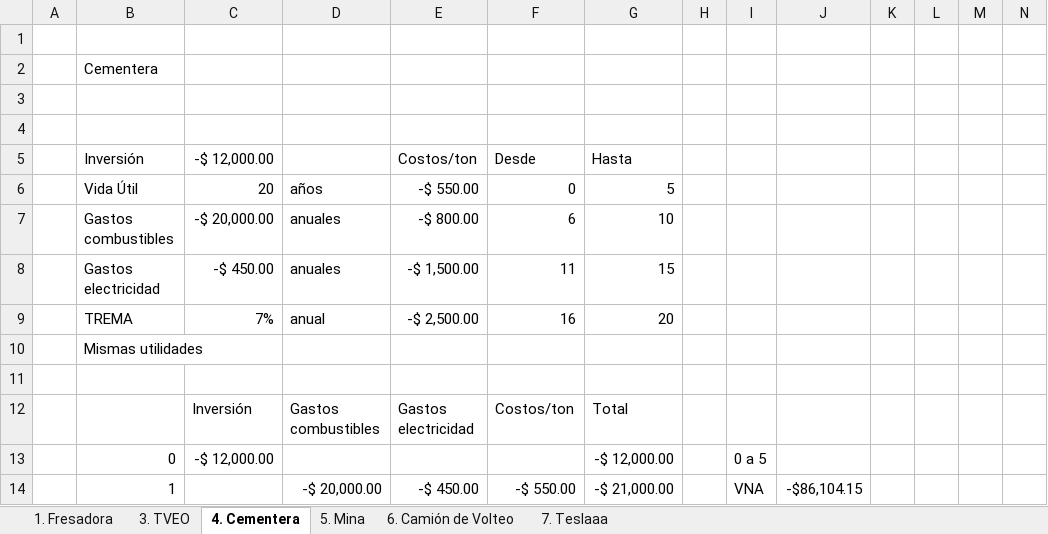
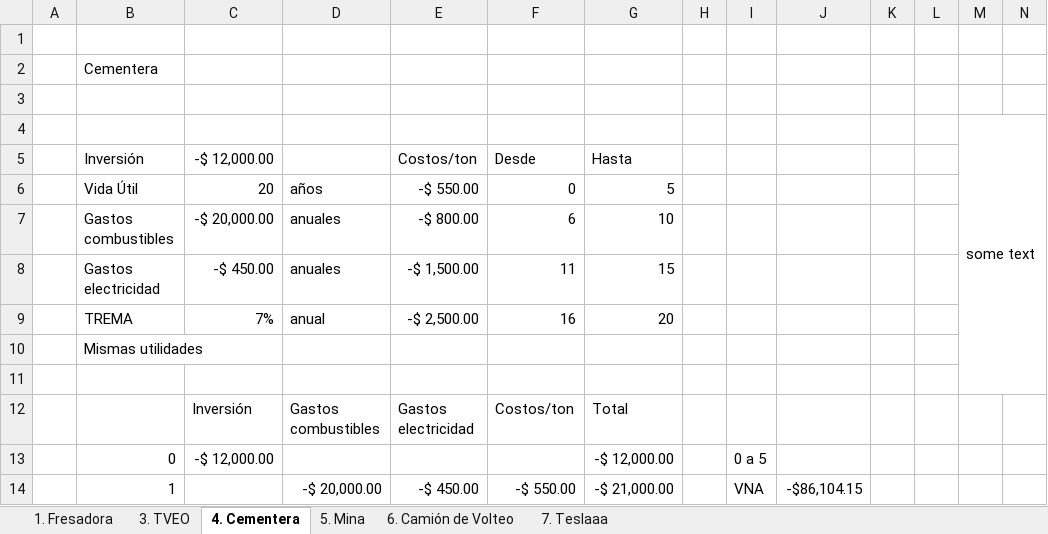
Before and after one commit to saracarolina12/Bach_Artificial_Intelligence, an Excel workbook: Semestres/Other/Proyectos de Inversión/Casos Finales/Casos.xlsx, sheet 4. Cementera, drawn as a sheet; only a part is shown; values as stored, in another font and other column widths than the file's, no cell formats; the diff names each change by its address in the sheet, - before the commit and + after, or states it on an @@ line.

```diff
--- a/Semestres/Other/Proyectos de Inversión/Casos Finales/Casos.xlsx (sheet 4. Cementera)
+++ b/Semestres/Other/Proyectos de Inversión/Casos Finales/Casos.xlsx (sheet 4. Cementera)
-M4: (empty)
+M4: some text
+M4:N11 merged
```
Also changed, not shown: sheet 7. Teslaaa, sheet 5. Mina, sheet 6. Camión de Volteo, sheet 3. TVEO, sheet 1. Fresadora, cell formats, formulas that keep their value, 1 other file.
